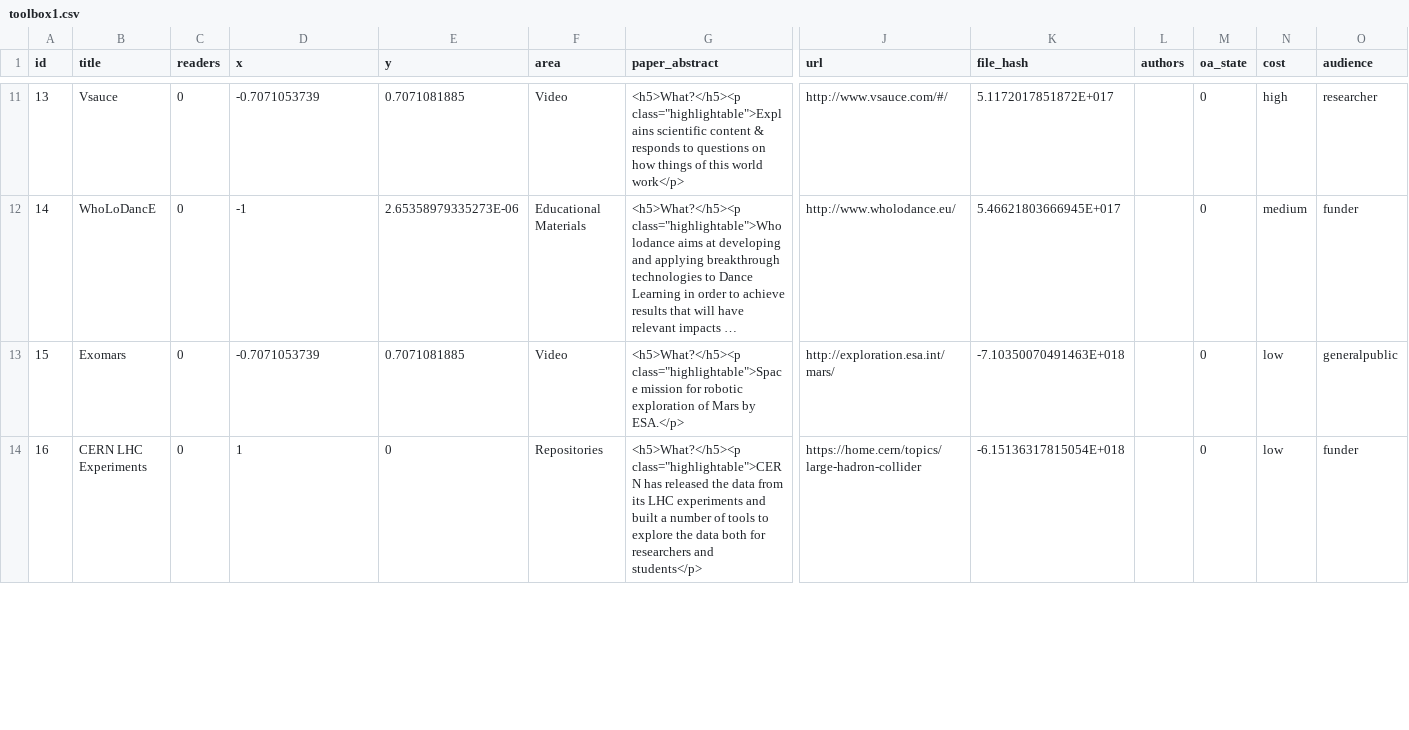
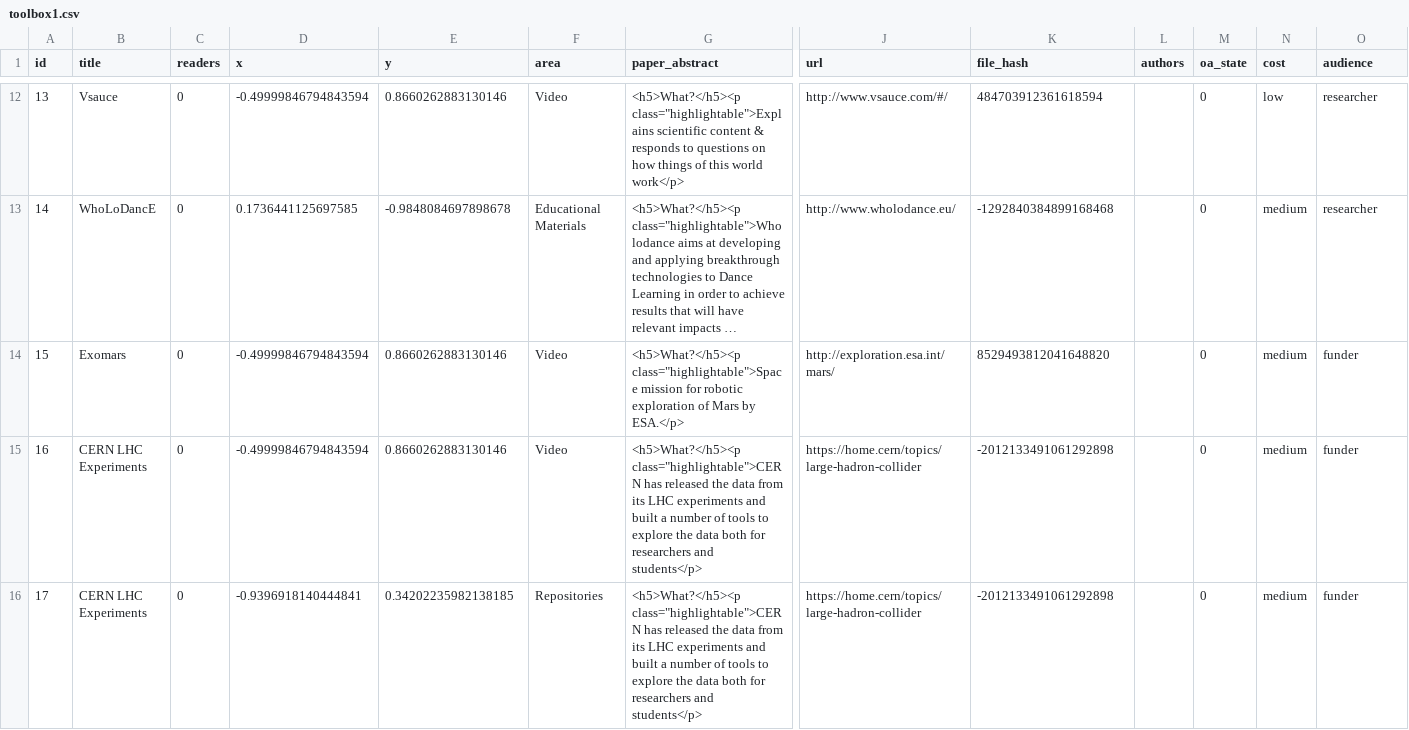
Before and after one commit to tarrow/Headstart, a CSV file: examples/openup_toolbox/data/toolbox1.csv, drawn as a sheet; only a part is shown, gaps mark what is left out; long unchanged cells end in …; addresses are those after the commit; rows hold the shown columns only; the diff covers the shown part only; the diff names each change by its address in the sheet, - before the commit and + after, or states it on an @@ line.

```diff
--- a/examples/openup_toolbox/data/toolbox1.csv
+++ b/examples/openup_toolbox/data/toolbox1.csv
-D12 (x): -0.7071053739
+D12 (x): -0.49999846794843594
-E12 (y): 0.7071081885
+E12 (y): 0.8660262883130146
-K12 (file_hash): 5.1172017851872E+017
+K12 (file_hash): 484703912361618594
-N12 (cost): high
+N12 (cost): low
-D13 (x): -1
+D13 (x): 0.1736441125697585
-E13 (y): 2.65358979335273E-06
+E13 (y): -0.9848084697898678
-K13 (file_hash): 5.46621803666945E+017
+K13 (file_hash): -1292840384899168468
-O13 (audience): funder
+O13 (audience): researcher
-D14 (x): -0.7071053739
+D14 (x): -0.49999846794843594
-E14 (y): 0.7071081885
+E14 (y): 0.8660262883130146
-K14 (file_hash): -7.10350070491463E+018
+K14 (file_hash): 8529493812041648820
-N14:N15 (cost): low
+N14:N15 (cost): medium
-O14 (audience): generalpublic
+O14 (audience): funder
-D15 (x): 1
+D15 (x): -0.49999846794843594
-E15 (y): 0
+E15 (y): 0.8660262883130146
-F15 (area): Repositories
+F15 (area): Video
-K15 (file_hash): -6.15136317815054E+018
+K15 (file_hash): -2012133491061292898
+row 16: 17 | CERN LHC Experiments | 0 | -0.9396918140444841 | 0.34202235982138185 | Repositories | <h5>What?</h5><p class="highlightable">CERN has released the data from its LHC experiments and built a number of tools to explore the data both for researchers and students</p> | https://home.cern/topics/large-hadron-collider | -2012133491061292898 |  | 0 | medium | funder
```
Also changed, not shown: 1 added row and 122 edited cells elsewhere in this file, examples/openup_toolbox/data/toolbox2.csv, 1 other file.
